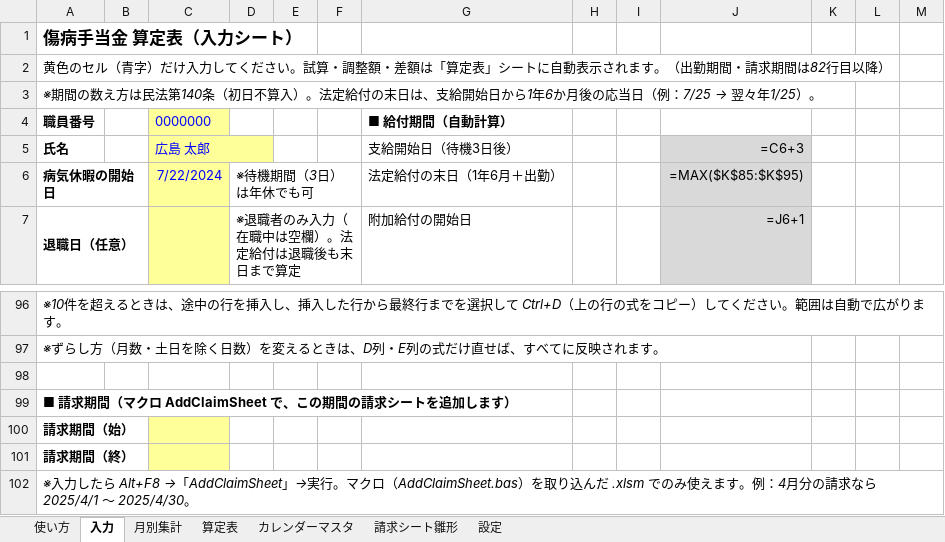
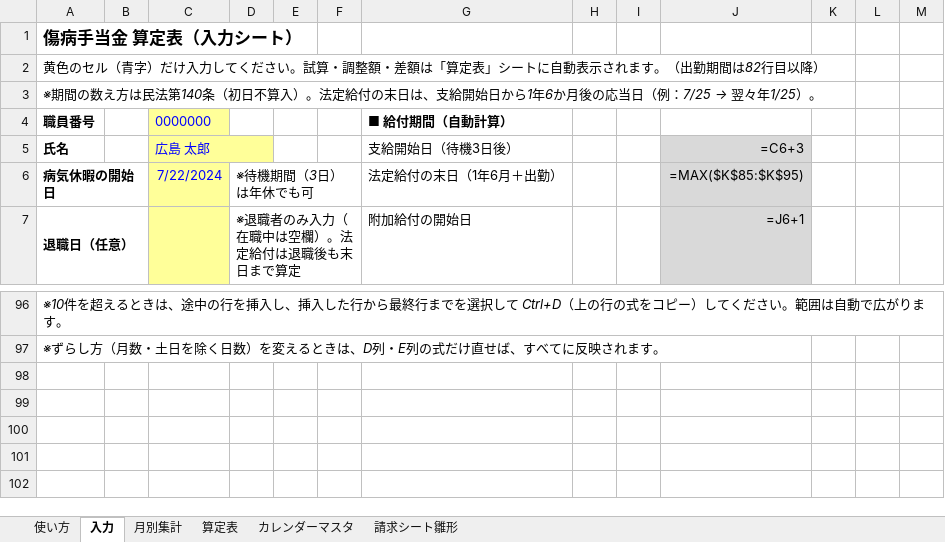
Before and after one commit to iidodo-com/iidodo, an Excel workbook: 傷病手当金算定表_v2.xlsx, sheet 入力, drawn as a sheet; only a part is shown, gaps mark what is left out; values as stored, in another font and other column widths than the file's, no borders; formulas without a stored value are shown as written; conditional formats not drawn; the diff names each change by its address in the sheet, - before the commit and + after, or states it on an @@ line.

```diff
--- a/傷病手当金算定表_v2.xlsx (sheet 入力)
+++ b/傷病手当金算定表_v2.xlsx (sheet 入力)
-sheet tab: 設定
@@ column A (病気休暇の開始日) renumbered in row 2 @@
-row 98: (empty)
-row 99: ■ 請求期間（マクロ AddClaimSheet で、この期間の請求シートを追加します）
-row 100: 請求期間（始）
-row 101: 請求期間（終）
-row 102: ※入力したら Alt+F8 →「AddClaimSheet」→実行。マクロ（AddClaimSheet.bas）を取り込んだ .xlsm でのみ使えます。例：4月分の請求なら 2025/4/1 〜 2025/4/30。
```
Also changed, not shown: sheet カレンダーマスタ, sheet 請求シート雛形, sheet 算定表, sheet 使い方, hidden cells, 1 other file.
